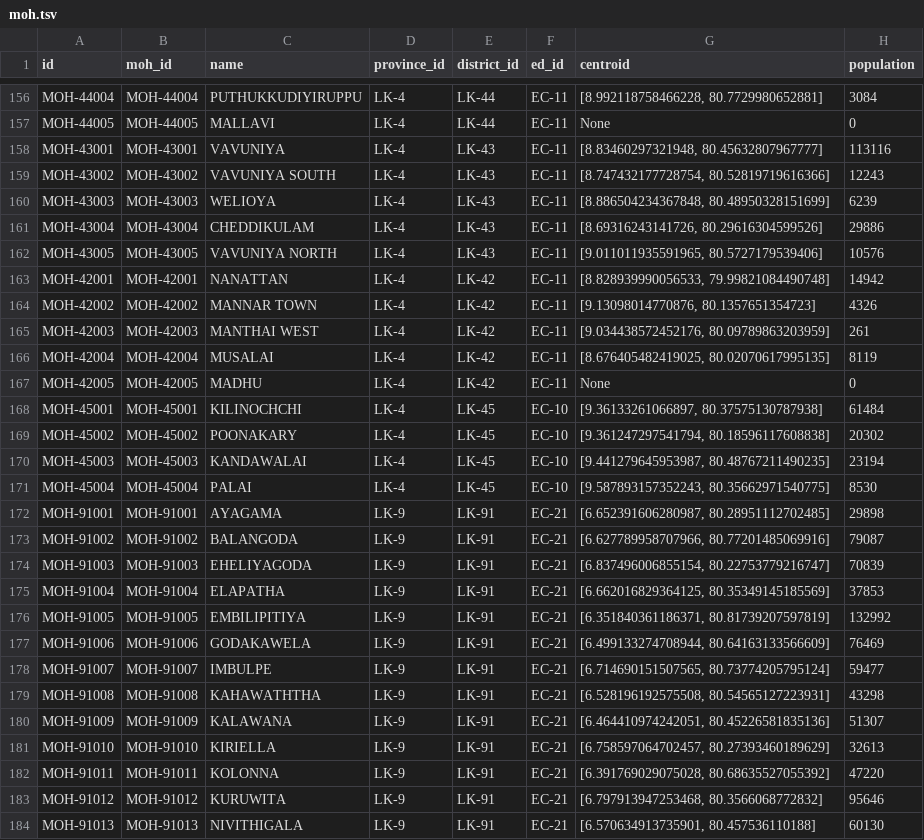
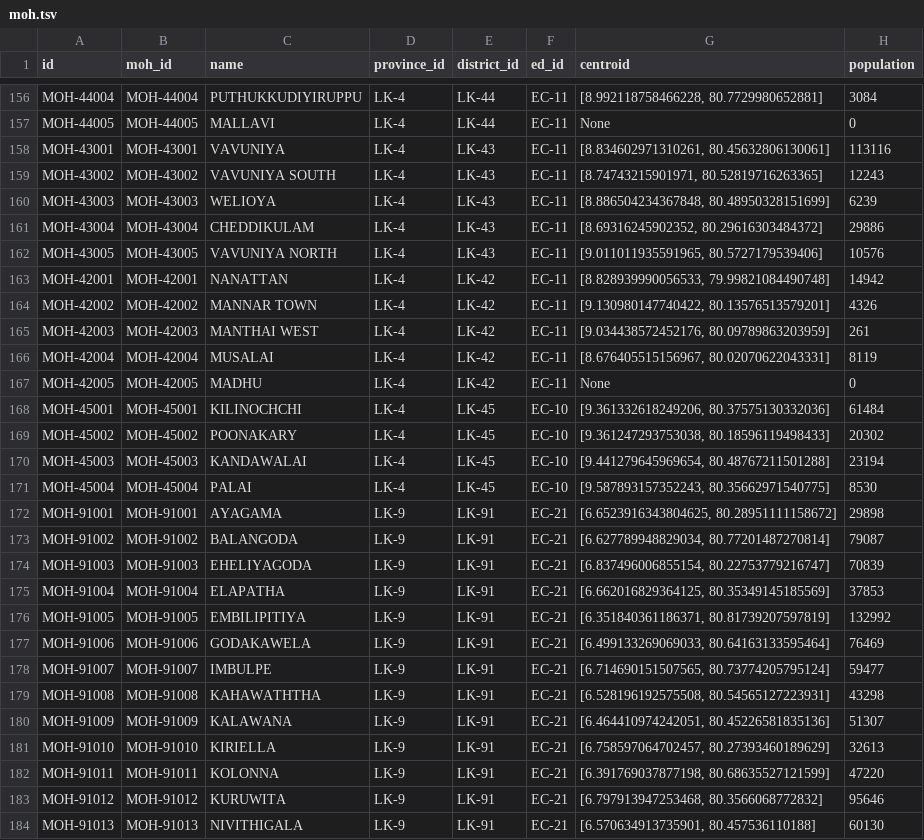
Before and after one commit to vibhatha/gig-data, a TSV file: ents/moh.tsv, drawn as a sheet; only a part is shown, gaps mark what is left out; the diff covers the shown part only.

```diff
--- a/ents/moh.tsv
+++ b/ents/moh.tsv
@@ -157,18 +157,18 @@ MOH-44004	MOH-44004	PUTHUKKUDIYIRUPPU	LK-4	LK-44	EC-11	[8.992118758466228, 80.77
 MOH-44005	MOH-44005	MALLAVI	LK-4	LK-44	EC-11	None	0
-MOH-43001	MOH-43001	VAVUNIYA	LK-4	LK-43	EC-11	[8.83460297321948, 80.45632807967777]	113116
-MOH-43002	MOH-43002	VAVUNIYA SOUTH	LK-4	LK-43	EC-11	[8.747432177728754, 80.52819719616366]	12243
+MOH-43001	MOH-43001	VAVUNIYA	LK-4	LK-43	EC-11	[8.834602971310261, 80.45632806130061]	113116
+MOH-43002	MOH-43002	VAVUNIYA SOUTH	LK-4	LK-43	EC-11	[8.74743215901971, 80.52819716263365]	12243
 MOH-43003	MOH-43003	WELIOYA	LK-4	LK-43	EC-11	[8.886504234367848, 80.48950328151699]	6239
-MOH-43004	MOH-43004	CHEDDIKULAM	LK-4	LK-43	EC-11	[8.69316243141726, 80.29616304599526]	29886
+MOH-43004	MOH-43004	CHEDDIKULAM	LK-4	LK-43	EC-11	[8.69316245902352, 80.29616303484372]	29886
 MOH-43005	MOH-43005	VAVUNIYA NORTH	LK-4	LK-43	EC-11	[9.011011935591965, 80.5727179539406]	10576
 MOH-42001	MOH-42001	NANATTAN	LK-4	LK-42	EC-11	[8.828939990056533, 79.99821084490748]	14942
-MOH-42002	MOH-42002	MANNAR TOWN	LK-4	LK-42	EC-11	[9.13098014770876, 80.1357651354723]	4326
+MOH-42002	MOH-42002	MANNAR TOWN	LK-4	LK-42	EC-11	[9.130980147740422, 80.13576513579201]	4326
 MOH-42003	MOH-42003	MANTHAI WEST	LK-4	LK-42	EC-11	[9.034438572452176, 80.09789863203959]	261
-MOH-42004	MOH-42004	MUSALAI	LK-4	LK-42	EC-11	[8.676405482419025, 80.02070617995135]	8119
+MOH-42004	MOH-42004	MUSALAI	LK-4	LK-42	EC-11	[8.676405515156967, 80.02070622043331]	8119
 MOH-42005	MOH-42005	MADHU	LK-4	LK-42	EC-11	None	0
-MOH-45001	MOH-45001	KILINOCHCHI	LK-4	LK-45	EC-10	[9.36133261066897, 80.37575130787938]	61484
-MOH-45002	MOH-45002	POONAKARY	LK-4	LK-45	EC-10	[9.361247297541794, 80.18596117608838]	20302
-MOH-45003	MOH-45003	KANDAWALAI	LK-4	LK-45	EC-10	[9.441279645953987, 80.48767211490235]	23194
+MOH-45001	MOH-45001	KILINOCHCHI	LK-4	LK-45	EC-10	[9.361332618249206, 80.37575130332036]	61484
+MOH-45002	MOH-45002	POONAKARY	LK-4	LK-45	EC-10	[9.361247293753038, 80.18596119498433]	20302
+MOH-45003	MOH-45003	KANDAWALAI	LK-4	LK-45	EC-10	[9.441279645969654, 80.48767211501288]	23194
 MOH-45004	MOH-45004	PALAI	LK-4	LK-45	EC-10	[9.587893157352243, 80.35662971540775]	8530
-MOH-91001	MOH-91001	AYAGAMA	LK-9	LK-91	EC-21	[6.652391606280987, 80.28951112702485]	29898
-MOH-91002	MOH-91002	BALANGODA	LK-9	LK-91	EC-21	[6.627789958707966, 80.77201485069916]	79087
+MOH-91001	MOH-91001	AYAGAMA	LK-9	LK-91	EC-21	[6.6523916343804625, 80.28951111158672]	29898
+MOH-91002	MOH-91002	BALANGODA	LK-9	LK-91	EC-21	[6.627789948829034, 80.77201487270814]	79087
 MOH-91003	MOH-91003	EHELIYAGODA	LK-9	LK-91	EC-21	[6.837496006855154, 80.22753779216747]	70839
@@ -176,3 +176,3 @@ MOH-91004	MOH-91004	ELAPATHA	LK-9	LK-91	EC-21	[6.662016829364125, 80.35349145185
 MOH-91005	MOH-91005	EMBILIPITIYA	LK-9	LK-91	EC-21	[6.351840361186371, 80.81739207597819]	132992
-MOH-91006	MOH-91006	GODAKAWELA	LK-9	LK-91	EC-21	[6.499133274708944, 80.64163133566609]	76469
+MOH-91006	MOH-91006	GODAKAWELA	LK-9	LK-91	EC-21	[6.499133269069033, 80.64163133595464]	76469
 MOH-91007	MOH-91007	IMBULPE	LK-9	LK-91	EC-21	[6.714690151507565, 80.73774205795124]	59477
@@ -181,3 +181,3 @@ MOH-91009	MOH-91009	KALAWANA	LK-9	LK-91	EC-21	[6.464410974242051, 80.45226581835
 MOH-91010	MOH-91010	KIRIELLA	LK-9	LK-91	EC-21	[6.758597064702457, 80.27393460189629]	32613
-MOH-91011	MOH-91011	KOLONNA	LK-9	LK-91	EC-21	[6.391769029075028, 80.68635527055392]	47220
+MOH-91011	MOH-91011	KOLONNA	LK-9	LK-91	EC-21	[6.391769037877198, 80.68635527121599]	47220
 MOH-91012	MOH-91012	KURUWITA	LK-9	LK-91	EC-21	[6.797913947253468, 80.3566068772832]	95646
```
Also changed, not shown: 112 edited cells elsewhere in this file, ents/ed.tsv, ents/lg.tsv, 1 other file.
